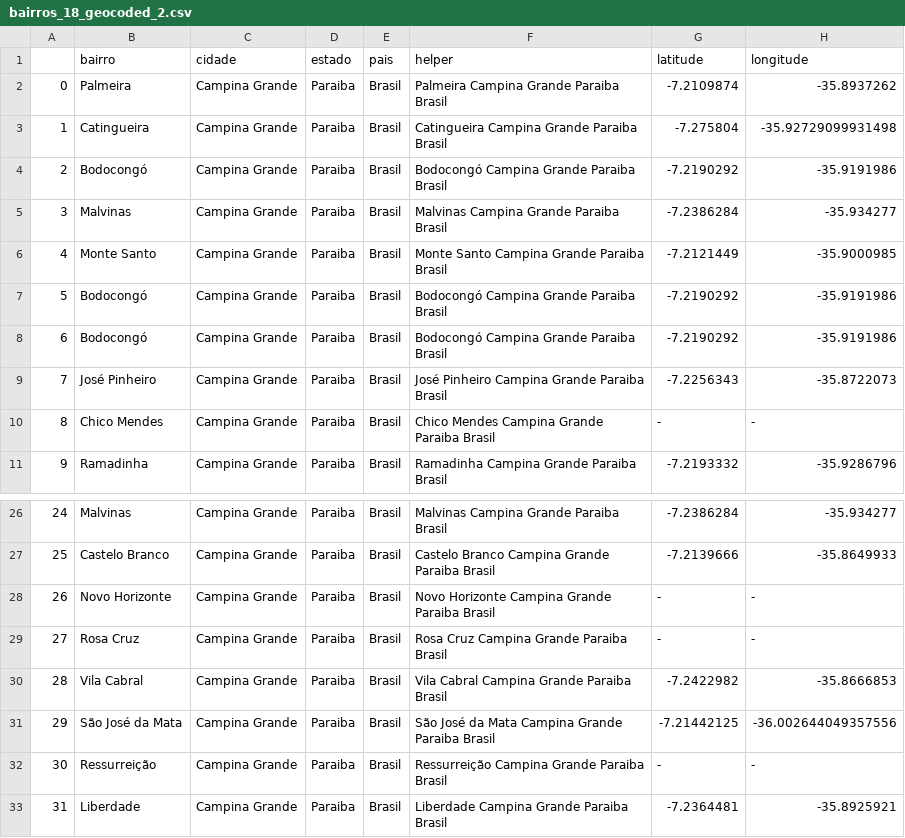
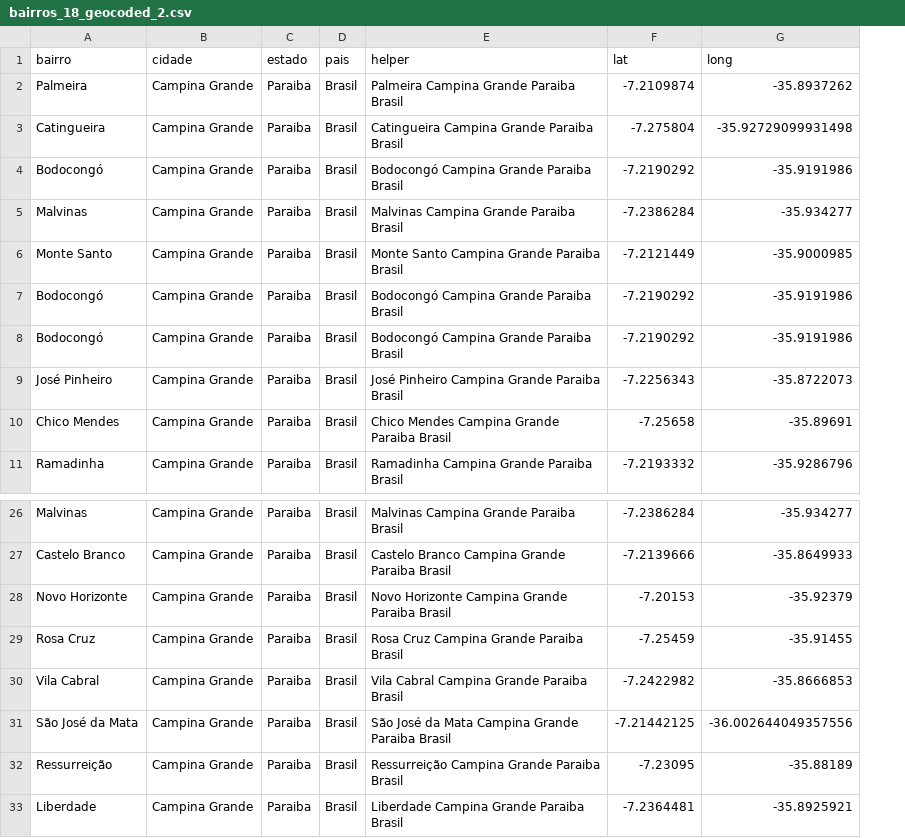
Before and after one commit to fabianaag/TCC, a CSV file: dados/leaflet/bairros_18_geocoded_2.csv, drawn as a sheet; only a part is shown, gaps mark what is left out; removed rows and columns are numbered as before the commit, all else as after; the diff names each change by its address in the sheet, - before the commit and + after, or states it on an @@ line.

```diff
--- a/dados/leaflet/bairros_18_geocoded_2.csv
+++ b/dados/leaflet/bairros_18_geocoded_2.csv
-column A, rows 2-11: 0 | 1 | 2 | 3 | 4 | 5 | 6 | 7 | 8 | 9; rows 26-33: 24 | 25 | 26 | 27 | 28 | 29 | 30 | 31
-F1: latitude
+F1: lat
-G1: longitude
+G1: long
-F10 (lat): -
+F10 (lat): -7.25658
-G10 (long): -
+G10 (long): -35.89691
-F28 (lat): -
+F28 (lat): -7.20153
-G28 (long): -
+G28 (long): -35.92379
-F29 (lat): -
+F29 (lat): -7.25459
-G29 (long): -
+G29 (long): -35.91455
-F32 (lat): -
+F32 (lat): -7.23095
-G32 (long): -
+G32 (long): -35.88189
```
Also changed, not shown: dados/leaflet/bairros_19_geocoded_2.csv, 42 other files.
